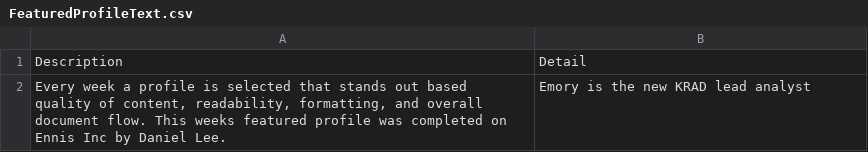
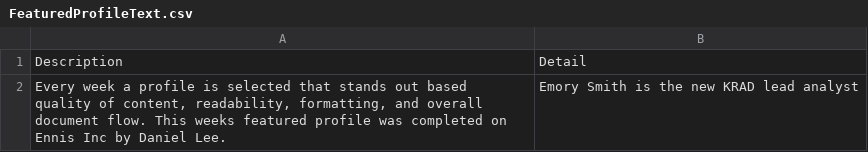
Before and after one commit to theorschrock/KRAD-App2, a CSV file: FeaturedProfileText.csv, drawn as a sheet.

Commit message:
Smith Text

```diff
--- a/FeaturedProfileText.csv
+++ b/FeaturedProfileText.csv
@@ -1,2 +1,2 @@
 Description,Detail
-"Every week a profile is selected that stands out based quality of content, readability, formatting, and overall document flow. This weeks featured profile was completed on Ennis Inc by Daniel Lee.",Emory is the new KRAD lead analyst
+"Every week a profile is selected that stands out based quality of content, readability, formatting, and overall document flow. This weeks featured profile was completed on Ennis Inc by Daniel Lee.",Emory Smith is the new KRAD lead analyst
```
